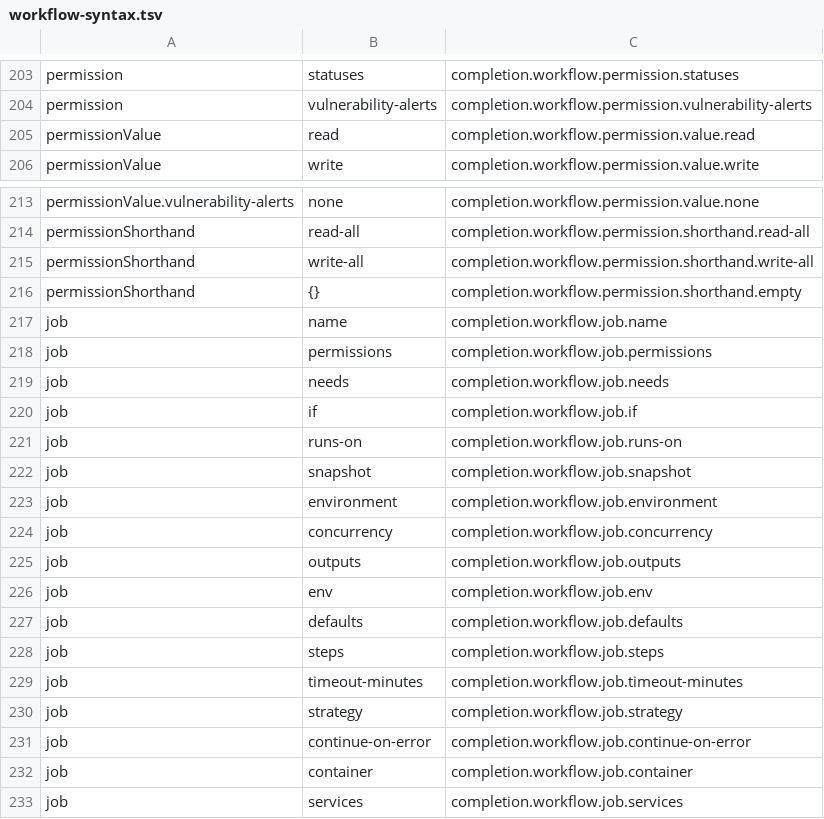
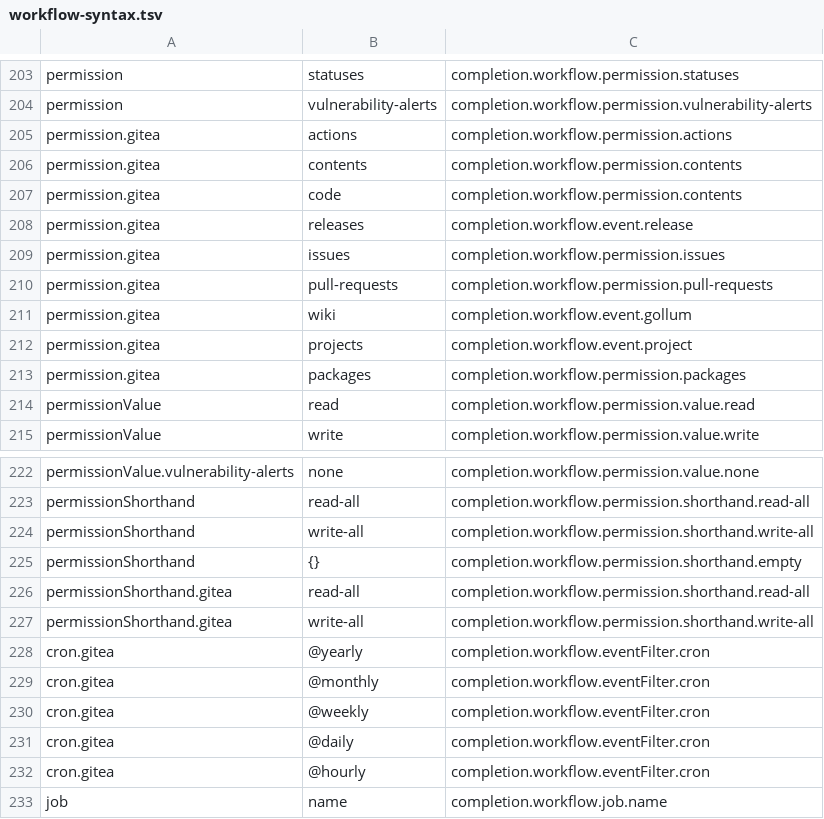
Before and after one commit to YunaBraska/github-workflow-plugin, a TSV file: src/main/resources/github-docs/workflow-syntax.tsv, drawn as a sheet; only a part is shown, gaps mark what is left out; the shorter side is filled out with more unchanged rows.

Commit message:
Harden Gitea workflow syntax

```diff
--- a/src/main/resources/github-docs/workflow-syntax.tsv
+++ b/src/main/resources/github-docs/workflow-syntax.tsv
@@ -204,2 +204,11 @@ permission	statuses	completion.workflow.permission.statuses
 permission	vulnerability-alerts	completion.workflow.permission.vulnerability-alerts
+permission.gitea	actions	completion.workflow.permission.actions
+permission.gitea	contents	completion.workflow.permission.contents
+permission.gitea	code	completion.workflow.permission.contents
+permission.gitea	releases	completion.workflow.event.release
+permission.gitea	issues	completion.workflow.permission.issues
+permission.gitea	pull-requests	completion.workflow.permission.pull-requests
+permission.gitea	wiki	completion.workflow.event.gollum
+permission.gitea	projects	completion.workflow.event.project
+permission.gitea	packages	completion.workflow.permission.packages
 permissionValue	read	completion.workflow.permission.value.read
@@ -216,2 +225,9 @@ permissionShorthand	write-all	completion.workflow.permission.shorthand.write-all
 permissionShorthand	{}	completion.workflow.permission.shorthand.empty
+permissionShorthand.gitea	read-all	completion.workflow.permission.shorthand.read-all
+permissionShorthand.gitea	write-all	completion.workflow.permission.shorthand.write-all
+cron.gitea	@yearly	completion.workflow.eventFilter.cron
+cron.gitea	@monthly	completion.workflow.eventFilter.cron
+cron.gitea	@weekly	completion.workflow.eventFilter.cron
+cron.gitea	@daily	completion.workflow.eventFilter.cron
+cron.gitea	@hourly	completion.workflow.eventFilter.cron
 job	name	completion.workflow.job.name
```
Also changed, not shown: 13 other files.
